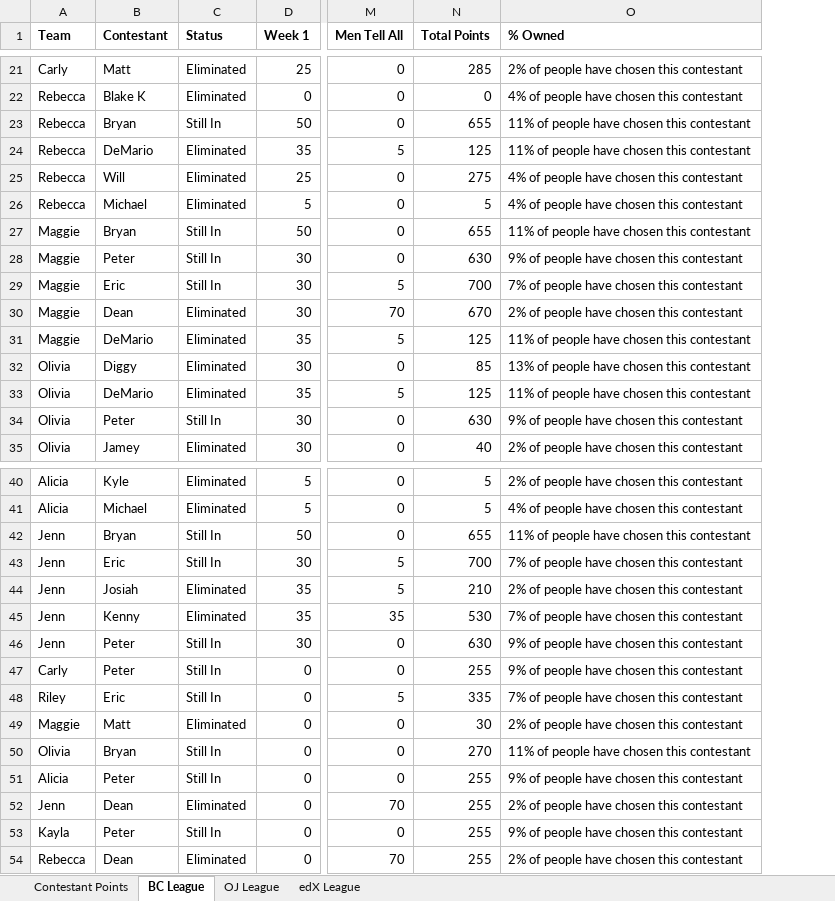
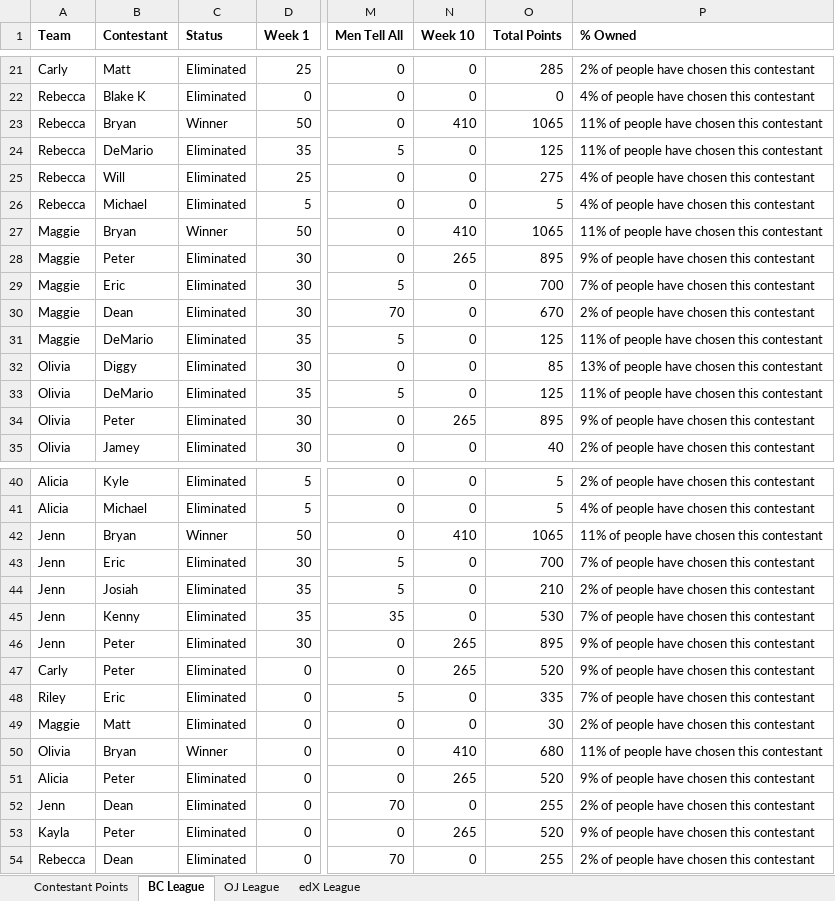
Before and after one commit to Changman126/Personal-Dashboards, an Excel workbook: 2017 Bachelorette Fantasy/BacheloretteFantasy2017.xlsx, sheet BC League, drawn as a sheet; only a part is shown, gaps mark what is left out; values as stored, in another font and other column widths than the file's, no borders; addresses are those after the commit; the diff covers the shown part only; the diff names each change by its address in the sheet, - before the commit and + after, or states it on an @@ line.

Commit message:
Week 10 Update

```diff
--- a/2017 Bachelorette Fantasy/BacheloretteFantasy2017.xlsx (sheet BC League)
+++ b/2017 Bachelorette Fantasy/BacheloretteFantasy2017.xlsx (sheet BC League)
+column N (Week 10), rows 21-35: 0 | 0 | 410 | 0 | 0 | 0 | 410 | 265 | 0 | 0 | 0 | 0 | 0 | 265 | 0; rows 40-54: 0 | 0 | 410 | 0 | 0 | 0 | 265 | 265 | 0 | 0 | 410 | 265 | 0 | 265 | 0
-C23 (Status): Still In
+C23 (Status): Winner
-O23 (Total Points): 655
+O23 (Total Points): 1065
-C27 (Status): Still In
+C27 (Status): Winner
-O27 (Total Points): 655
+O27 (Total Points): 1065
-C28:C29 (Status): Still In
+C28:C29 (Status): Eliminated
-O28 (Total Points): 630
+O28 (Total Points): 895
-C34 (Status): Still In
+C34 (Status): Eliminated
-O34 (Total Points): 630
+O34 (Total Points): 895
-C42 (Status): Still In
+C42 (Status): Winner
-O42 (Total Points): 655
+O42 (Total Points): 1065
-C43 (Status): Still In
+C43 (Status): Eliminated
-C46:C48 (Status): Still In
+C46:C48 (Status): Eliminated
-O46 (Total Points): 630
+O46 (Total Points): 895
-O47 (Total Points): 255
+O47 (Total Points): 520
-C50 (Status): Still In
+C50 (Status): Winner
-O50 (Total Points): 270
+O50 (Total Points): 680
-C51 (Status): Still In
+C51 (Status): Eliminated
-O51 (Total Points): 255
+O51 (Total Points): 520
-C53 (Status): Still In
+C53 (Status): Eliminated
-O53 (Total Points): 255
+O53 (Total Points): 520
```
Also changed, not shown: 7 edited cells elsewhere in this sheet, sheet edX League, sheet OJ League, sheet Contestant Points, formulas that keep their value, 1 other file.
